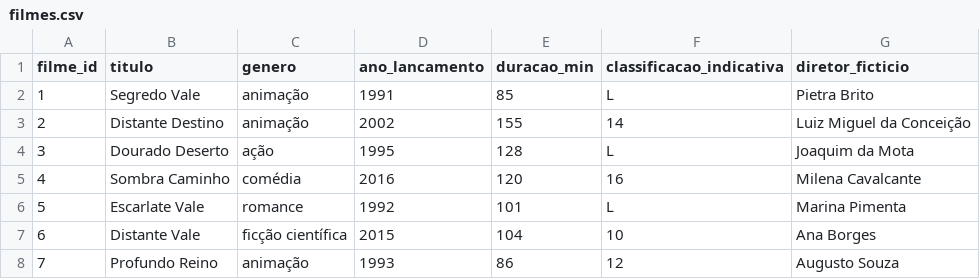
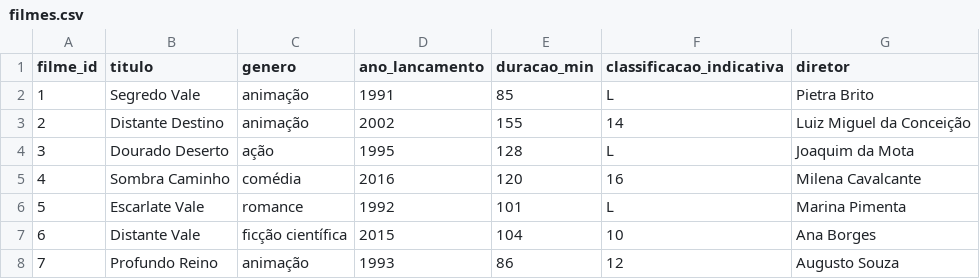
Before and after one commit to rafaelq80/desafios_tecnicos_ad, a CSV file: bases_dados/03-streaming-de-filmes/filmes.csv, drawn as a sheet; only a part is shown.

```diff
--- a/bases_dados/03-streaming-de-filmes/filmes.csv
+++ b/bases_dados/03-streaming-de-filmes/filmes.csv
@@ -1,2 +1,2 @@
-filme_id,titulo,genero,ano_lancamento,duracao_min,classificacao_indicativa,diretor_ficticio
+filme_id,titulo,genero,ano_lancamento,duracao_min,classificacao_indicativa,diretor
 1,Segredo Vale,animação,1991,85,L,Pietra Brito
```
Also changed, not shown: bases_dados/02-posto-de-saude/pacientes.csv, bases_dados/07-telemetria-esportiva/pilotos.csv, 21 other files.
